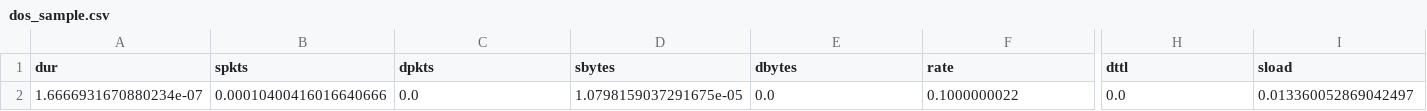
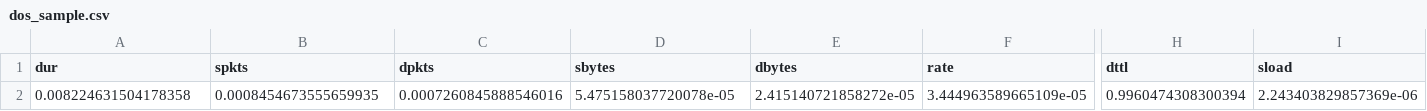
Before and after one commit to rajasa13/Data-Science, a CSV file: Notebook/UNSW-NB15/Sample/dos_sample.csv, drawn as a sheet; only a part is shown, gaps mark what is left out; the diff covers the shown part only; the diff names each change by its address in the sheet, - before the commit and + after, or states it on an @@ line.

```diff
--- a/Notebook/UNSW-NB15/Sample/dos_sample.csv
+++ b/Notebook/UNSW-NB15/Sample/dos_sample.csv
-A2 (dur): 1.6666931670880234e-07
+A2 (dur): 0.008224631504178358
-B2 (spkts): 0.00010400416016640666
+B2 (spkts): 0.0008454673555659935
-C2 (dpkts): 0.0
+C2 (dpkts): 0.0007260845888546016
-D2 (sbytes): 1.0798159037291675e-05
+D2 (sbytes): 5.475158037720078e-05
-E2 (dbytes): 0.0
+E2 (dbytes): 2.415140721858272e-05
-F2 (rate): 0.1000000022
+F2 (rate): 3.444963589665109e-05
-H2 (dttl): 0.0
+H2 (dttl): 0.9960474308300394
-I2 (sload): 0.013360052869042497
+I2 (sload): 2.243403829857369e-06
```
Also changed, not shown: 24 edited cells elsewhere in this file, Notebook/UNSW-NB15/Sample/backdoor_sample.csv, Notebook/UNSW-NB15/Sample/fuzzers_sample.csv, 6 other files.
